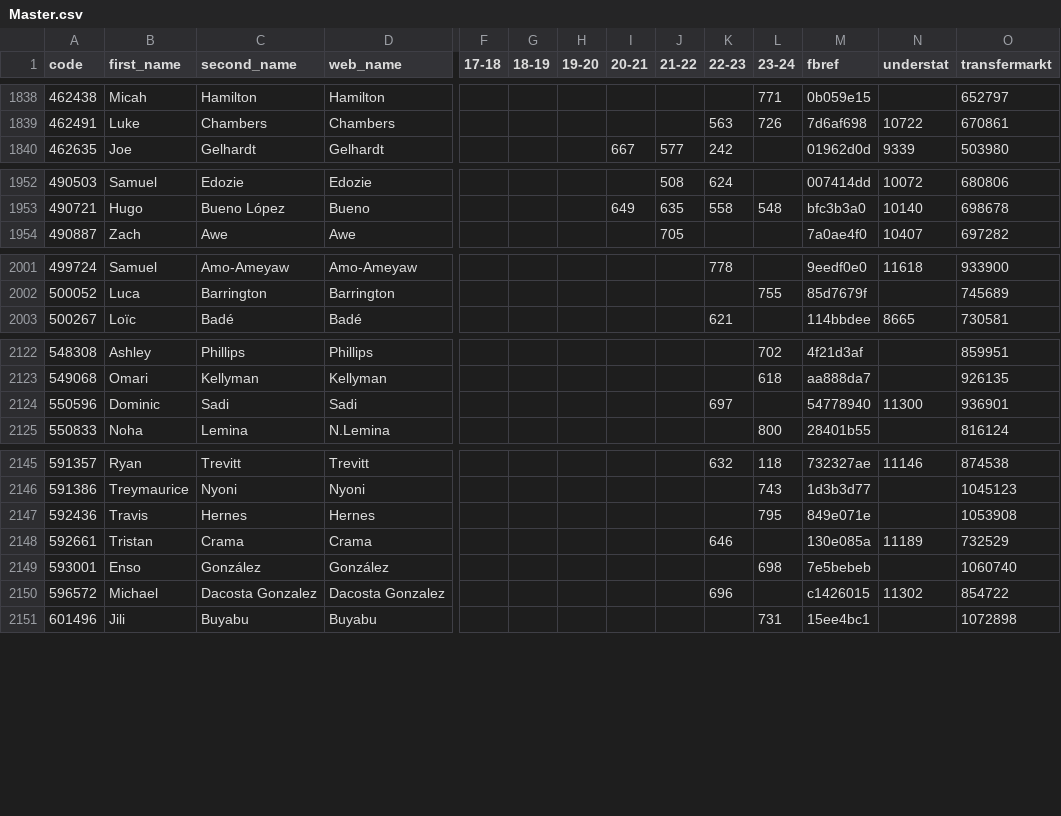
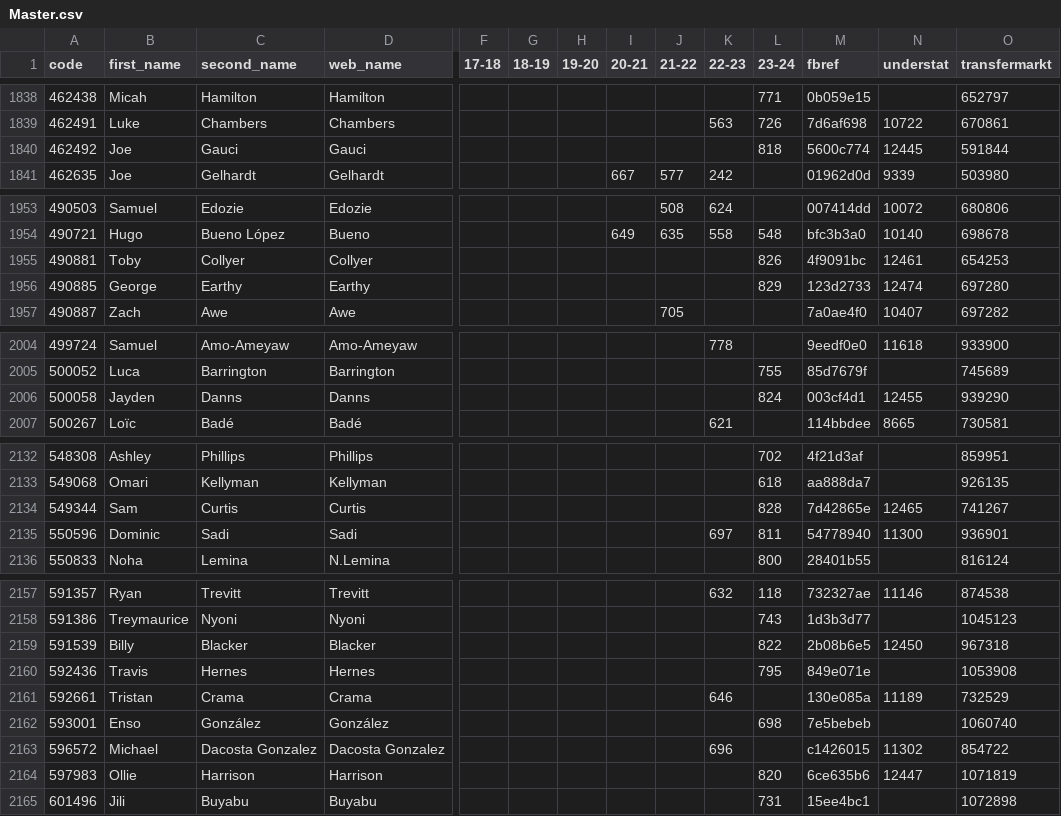
Before and after one commit to ChrisMusson/FPL-ID-Map, a CSV file: Master.csv, drawn as a sheet; only a part is shown, gaps mark what is left out; addresses are those after the commit; rows hold the shown columns only; the diff covers the shown part only; the diff names each change by its address in the sheet, - before the commit and + after, or states it on an @@ line.

```diff
--- a/Master.csv
+++ b/Master.csv
+row 1840: 462492 | Joe | Gauci | Gauci |  |  |  |  |  |  | 818 | 5600c774 | 12445 | 591844
+row 1955: 490881 | Toby | Collyer | Collyer |  |  |  |  |  |  | 826 | 4f9091bc | 12461 | 654253
+row 1956: 490885 | George | Earthy | Earthy |  |  |  |  |  |  | 829 | 123d2733 | 12474 | 697280
+row 2006: 500058 | Jayden | Danns | Danns |  |  |  |  |  |  | 824 | 003cf4d1 | 12455 | 939290
+row 2134: 549344 | Sam | Curtis | Curtis |  |  |  |  |  |  | 828 | 7d42865e | 12465 | 741267
-L2135 (23-24): (empty)
+L2135 (23-24): 811
+row 2159: 591539 | Billy | Blacker | Blacker |  |  |  |  |  |  | 822 | 2b08b6e5 | 12450 | 967318
+row 2164: 597983 | Ollie | Harrison | Harrison |  |  |  |  |  |  | 820 | 6ce635b6 | 12447 | 1071819
```
Also changed, not shown: 8 added rows and 3 edited cells elsewhere in this file, FBRef.csv, FPL/23-24.csv, 2 other files.
